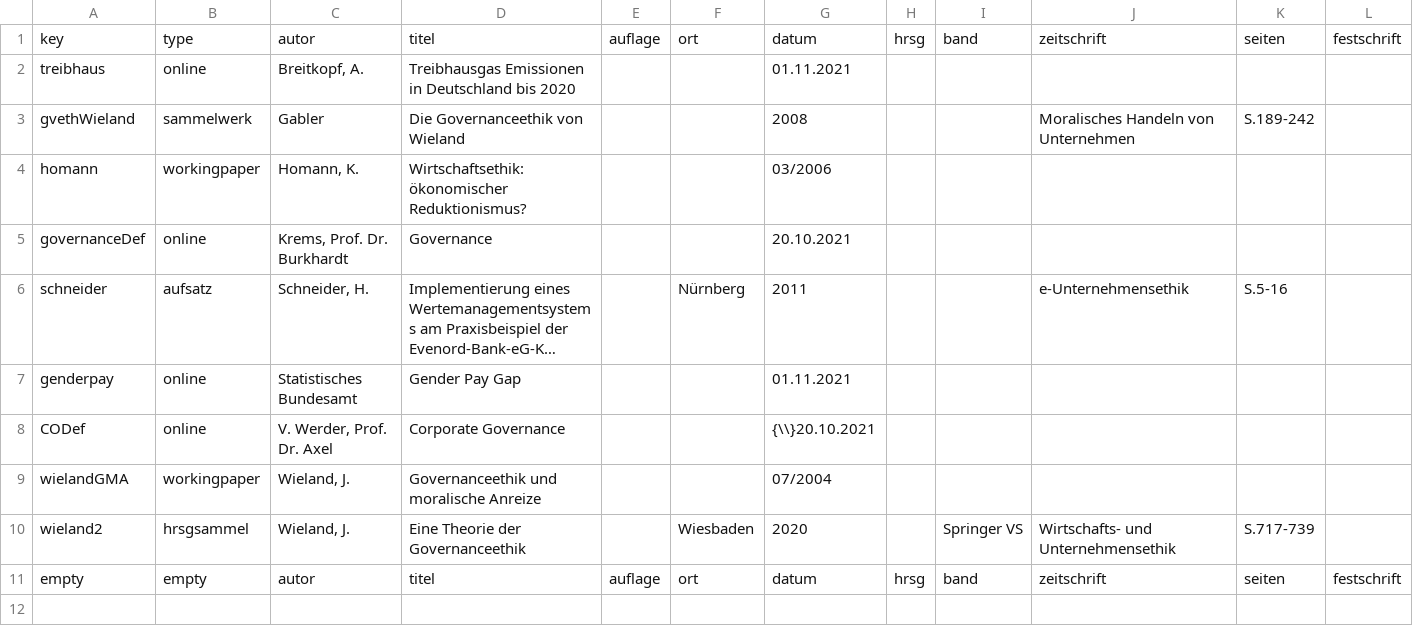
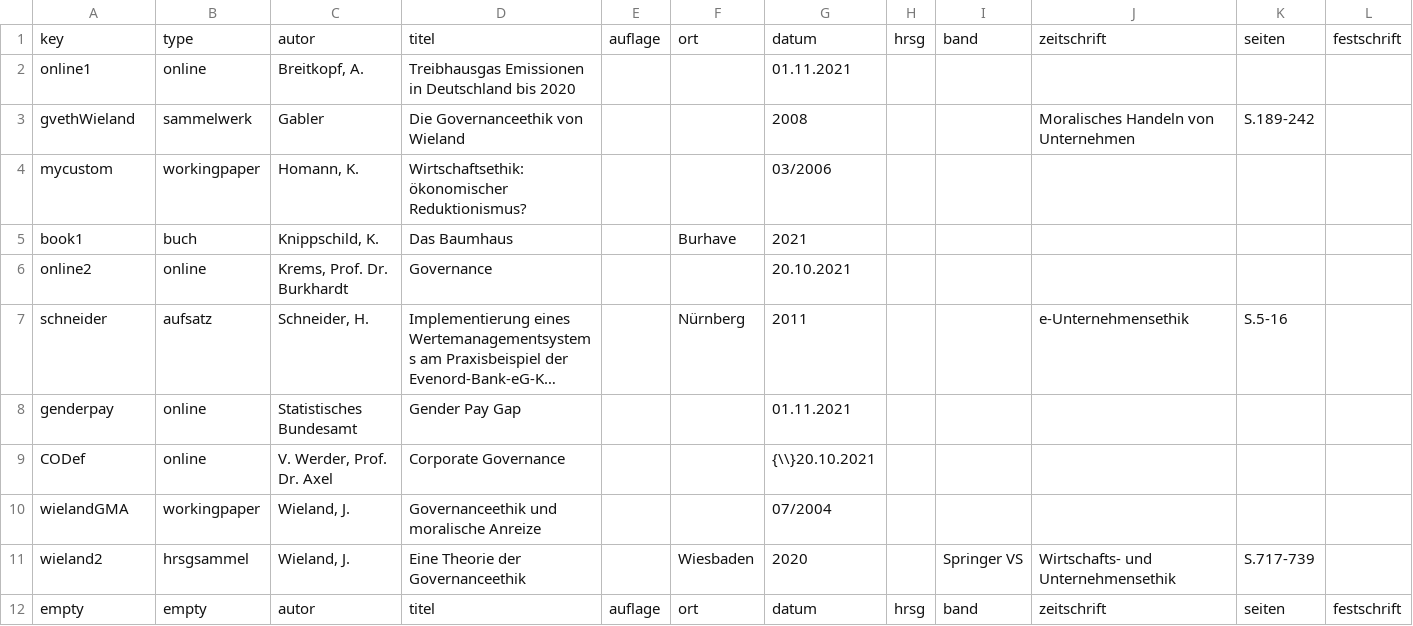
Before and after one commit to TimoSto/latexWissenschaftlichesArbeiten, a CSV file: literatur.csv, drawn as a sheet; only a part is shown; long unchanged cells end in …; addresses are those after the commit; rows hold the shown columns only; the diff names each change by its address in the sheet, - before the commit and + after, or states it on an @@ line.

Commit message:
cleanup literature and footnotes

```diff
--- a/literatur.csv
+++ b/literatur.csv
-A2: treibhaus
+A2: online1
-A4: homann
+A4: mycustom
+row 5: book1 | buch | Knippschild, K. | Das Baumhaus |  | Burhave | 2021
-A6: governanceDef
+A6: online2
```
Also changed, not shown: 7 other files.
